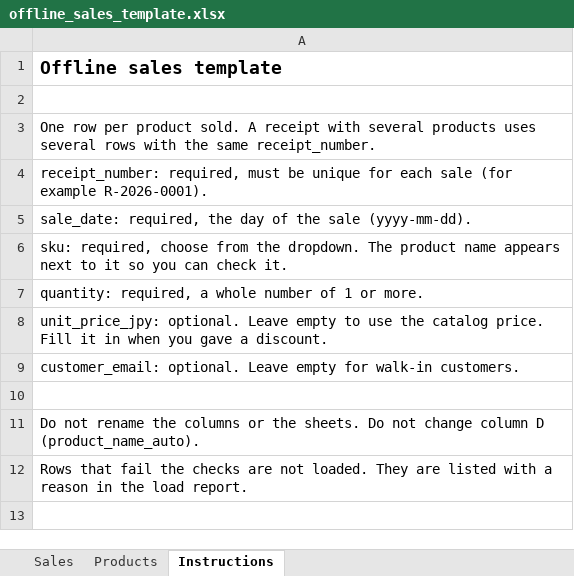
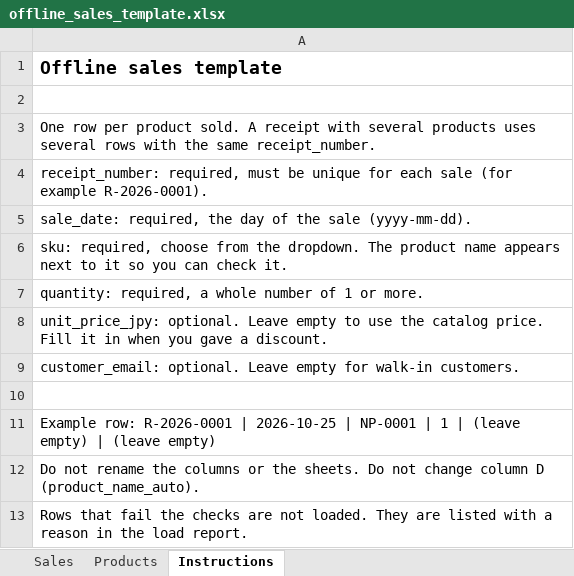
Before and after one commit to soultanyousif/narrative-data-management-system, an Excel workbook: templates/offline_sales_template.xlsx, sheet Instructions, drawn as a sheet; values as stored, in another font and other column widths than the file's, no borders; the diff names each change by its address in the sheet, - before the commit and + after, or states it on an @@ line.

Commit message:
Add example row to offline template instructions

```diff
--- a/templates/offline_sales_template.xlsx (sheet Instructions)
+++ b/templates/offline_sales_template.xlsx (sheet Instructions)
+row 11: Example row: R-2026-0001 | 2026-10-25 | NP-0001 | 1 | (leave empty) | (leave empty)
```
Also changed, not shown: 1 other file.
